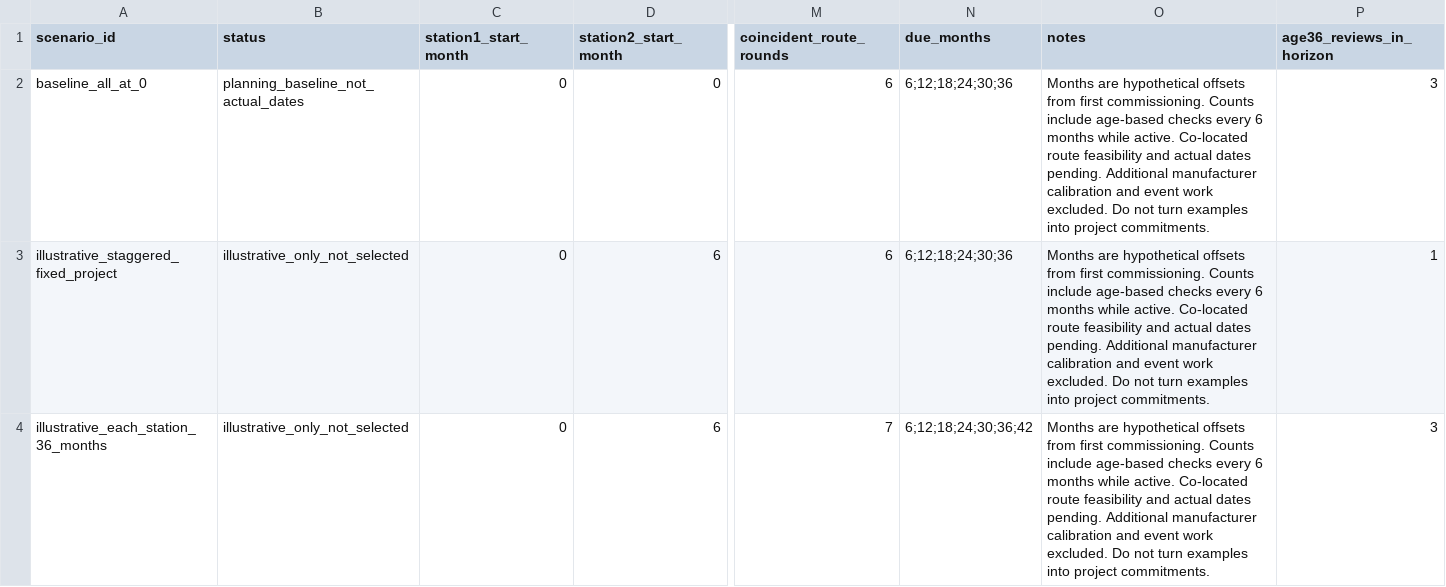
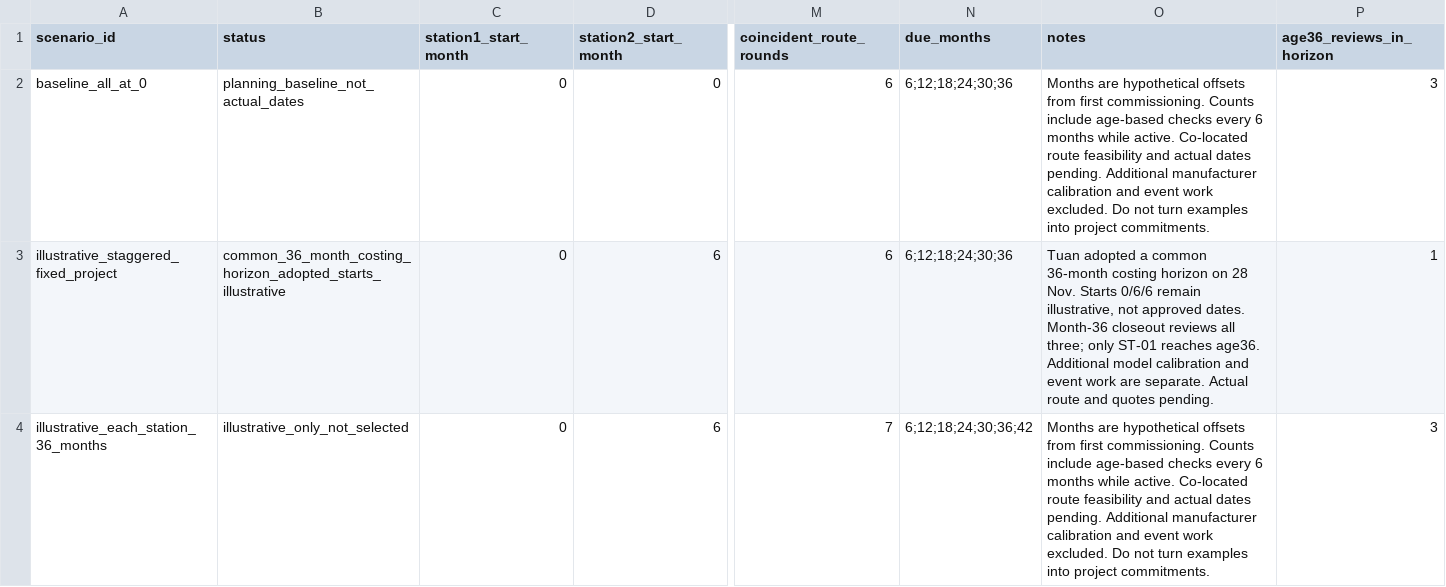
Before and after one commit to tuanchau832-ai/Final-Assignment, a CSV file: website/content/commissioning-cost-basis-2026-11-27.csv, drawn as a sheet; only a part is shown, gaps mark what is left out; the diff names each change by its address in the sheet, - before the commit and + after, or states it on an @@ line.

```diff
--- a/website/content/commissioning-cost-basis-2026-11-27.csv
+++ b/website/content/commissioning-cost-basis-2026-11-27.csv
-B3 (status): illustrative_only_not_selected
+B3 (status): common_36_month_costing_horizon_adopted_starts_illustrative
-O3 (notes): Months are hypothetical offsets from first commissioning. Counts include age-based checks every 6 months while active. Co-located route feasibility and actual dates pending. Additional manufacturer calibration and event work excluded. Do not turn examples into project commitments.
+O3 (notes): Tuan adopted a common 36-month costing horizon on 28 Nov. Starts 0/6/6 remain illustrative, not approved dates. Month-36 closeout reviews all three; only ST-01 reaches age36. Additional model calibration and event work are separate. Actual route and quotes pending.
```
Also changed, not shown: website/content/evidence-register.csv, 37 other files.
